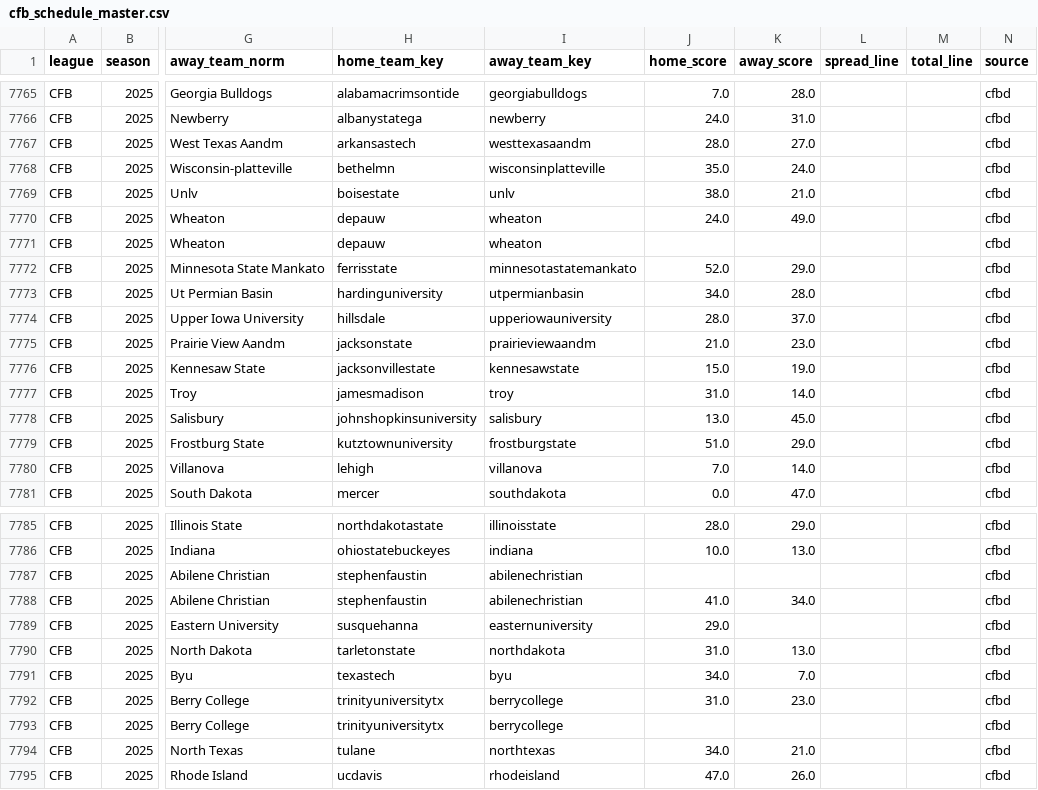
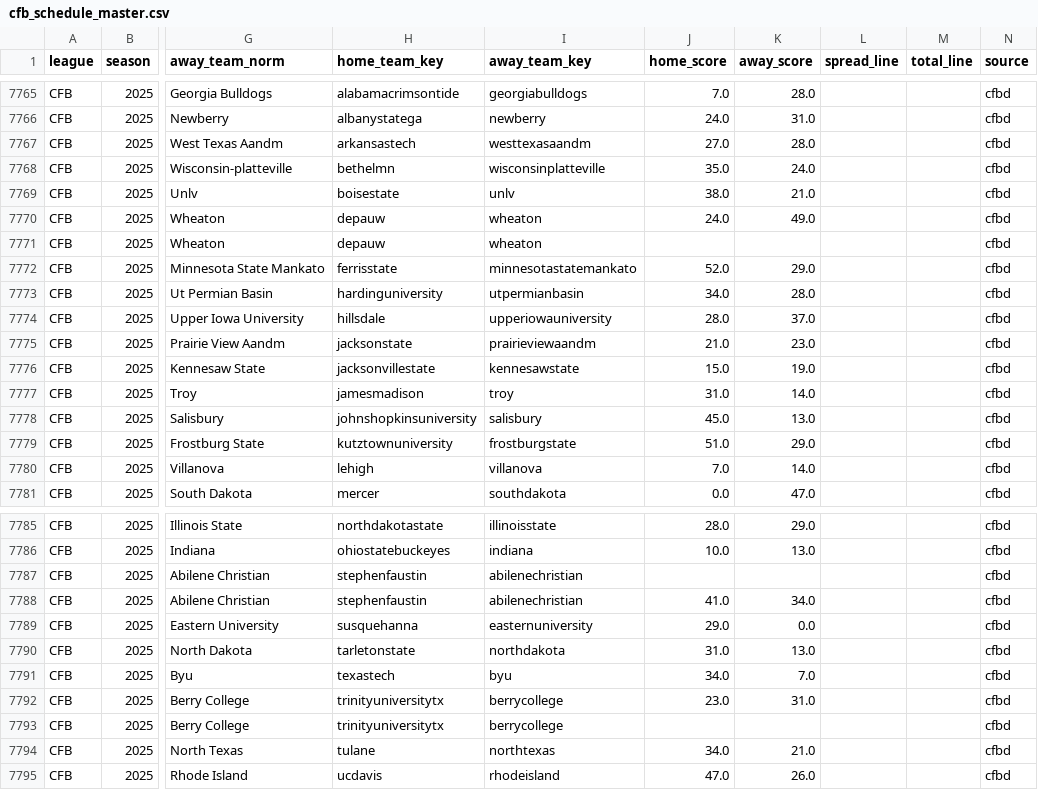
Before and after one commit to llampwall/football-statfinder, a CSV file: out/master/cfb_schedule_master.csv, drawn as a sheet; only a part is shown, gaps mark what is left out; the diff names each change by its address in the sheet, - before the commit and + after, or states it on an @@ line.

```diff
--- a/out/master/cfb_schedule_master.csv
+++ b/out/master/cfb_schedule_master.csv
-J7767 (home_score): 28.0
+J7767 (home_score): 27.0
-K7767 (away_score): 27.0
+K7767 (away_score): 28.0
-J7778 (home_score): 13.0
+J7778 (home_score): 45.0
-K7778 (away_score): 45.0
+K7778 (away_score): 13.0
-K7789 (away_score): (empty)
+K7789 (away_score): 0.0
-J7792 (home_score): 31.0
+J7792 (home_score): 23.0
-K7792 (away_score): 23.0
+K7792 (away_score): 31.0
```
Also changed, not shown: out/cfb/2025_week15/games_week_2025_15.csv, out/cfb/2025_week15/sagarin_cfb_2025_wk15.csv, 23 other files.
